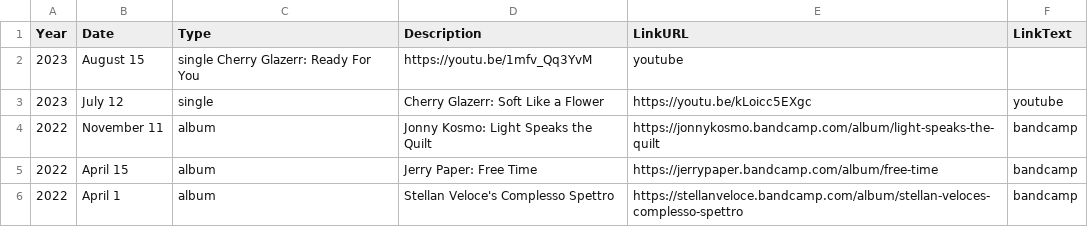
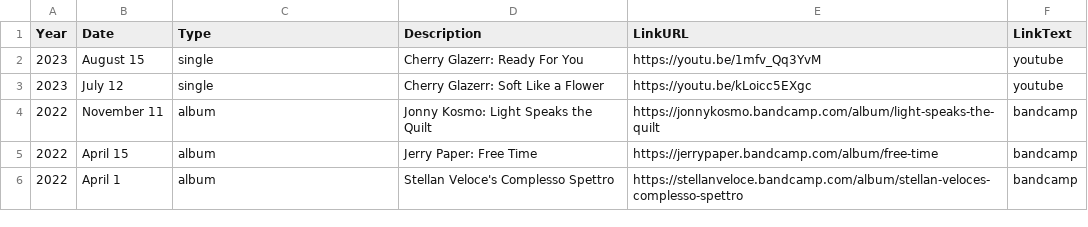
Before and after one commit to usefulparade/jnqt, a CSV file: archive.csv, drawn as a sheet; only a part is shown.

Commit message:
minor change

```diff
--- a/archive.csv
+++ b/archive.csv
@@ -1,3 +1,3 @@
 Year,Date,Type,Description,LinkURL,LinkText
-2023, August 15, single Cherry Glazerr: Ready For You, https://youtu.be/1mfv_Qq3YvM, youtube
+2023, August 15, single, Cherry Glazerr: Ready For You, https://youtu.be/1mfv_Qq3YvM, youtube
 2023, July 12, single, Cherry Glazerr: Soft Like a Flower, https://youtu.be/kLoicc5EXgc, youtube
```
